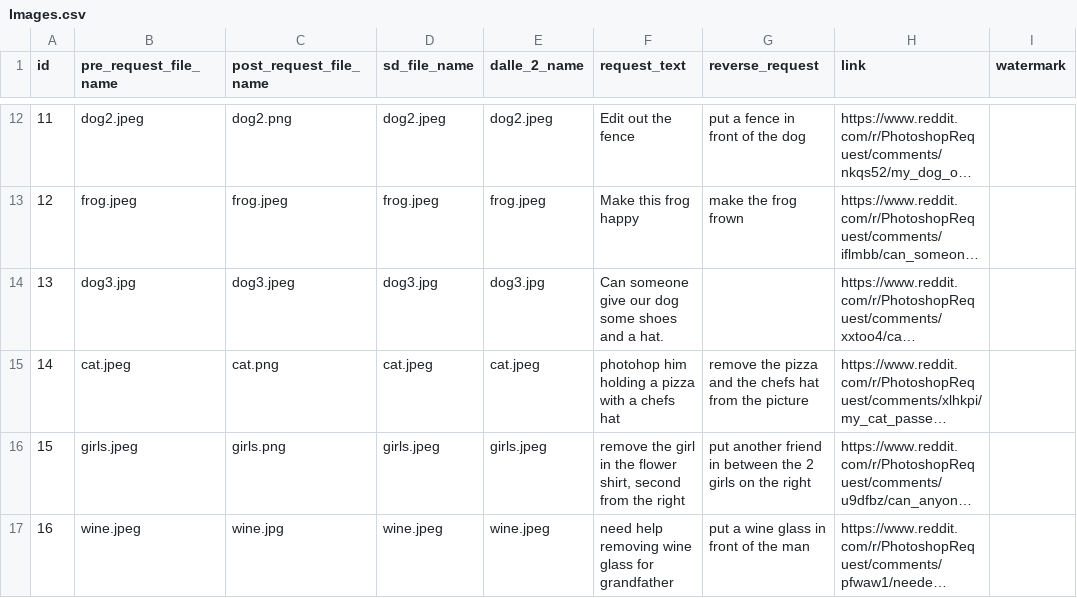
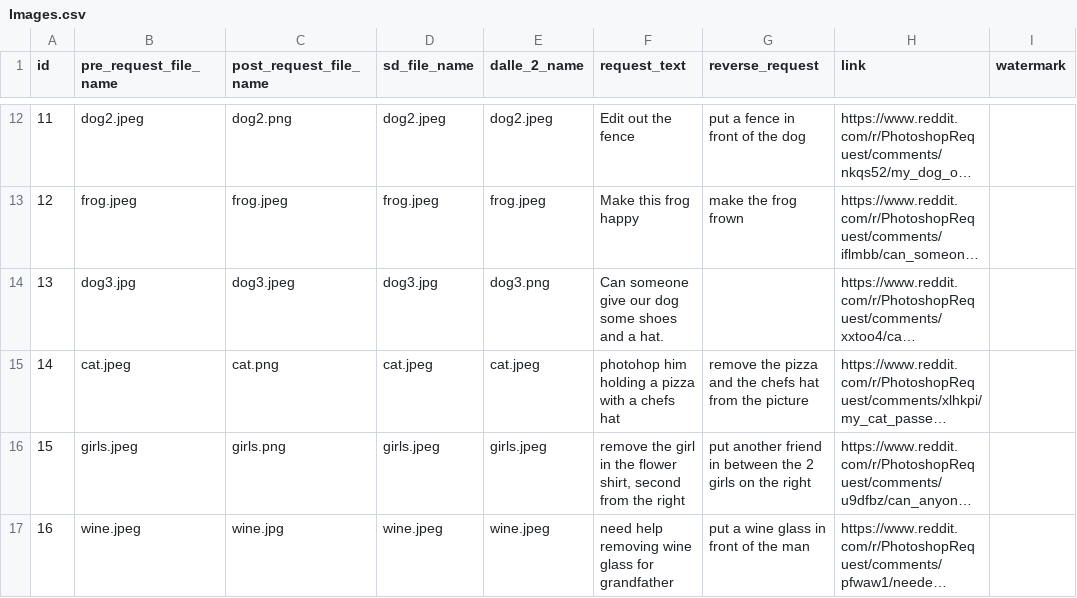
Before and after one commit to dallingordon/640_project, a CSV file: Images.csv, drawn as a sheet; only a part is shown, gaps mark what is left out; long unchanged cells end in …; the diff names each change by its address in the sheet, - before the commit and + after, or states it on an @@ line.

```diff
--- a/Images.csv
+++ b/Images.csv
-E14 (dalle_2_name): dog3.jpg
+E14 (dalle_2_name): dog3.png
```
Also changed, not shown: 1 other file.
